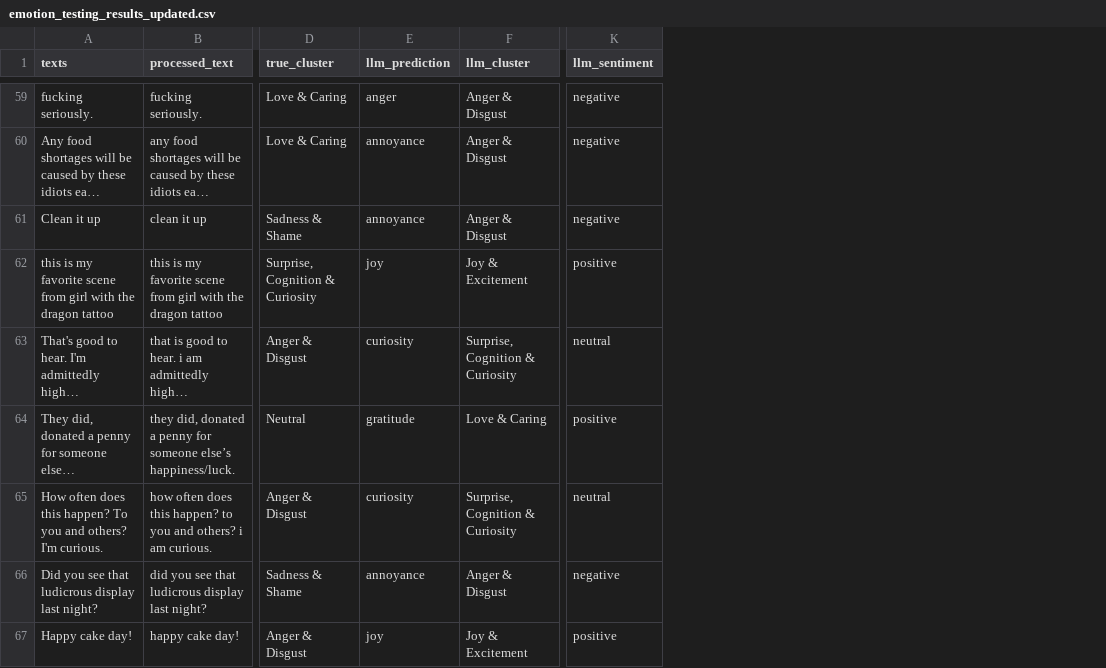
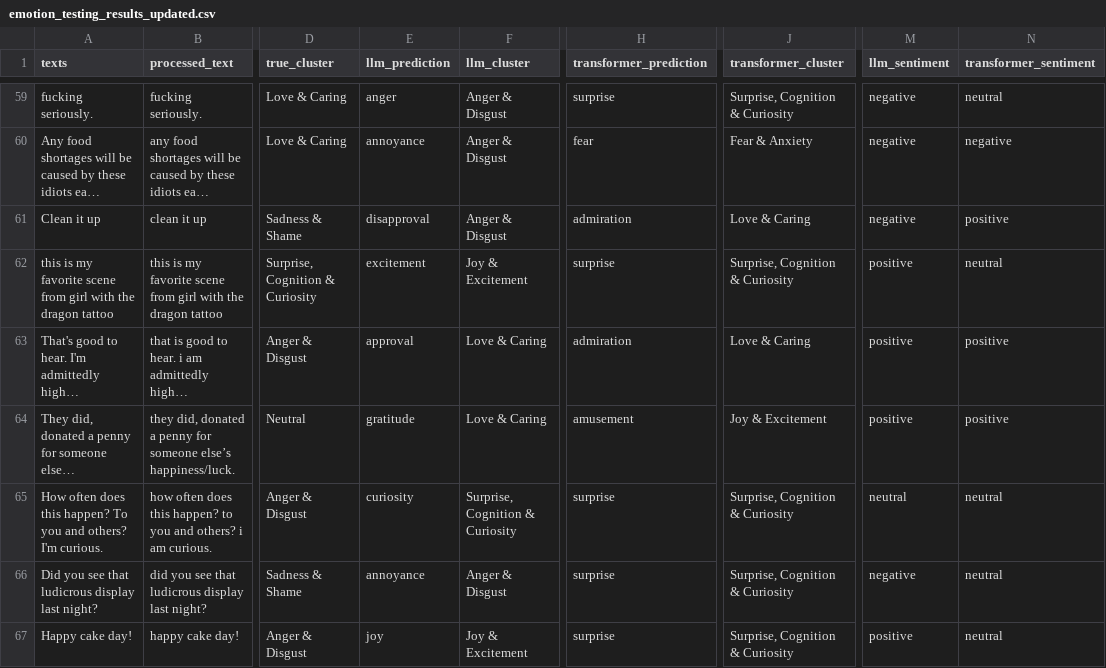
Before and after one commit to LouisBrammer/Predictive-Code-Repo, a CSV file: emotion_testing_results_updated.csv, drawn as a sheet; only a part is shown, gaps mark what is left out; long unchanged cells end in …; addresses are those after the commit; the diff covers the shown part only; the diff names each change by its address in the sheet, - before the commit and + after, or states it on an @@ line.

```diff
--- a/emotion_testing_results_updated.csv
+++ b/emotion_testing_results_updated.csv
+column H (transformer_prediction), rows 59-67: surprise | fear | admiration | surprise | admiration | amusement | surprise | surprise | surprise
+column J (transformer_cluster), rows 59-67: Surprise, Cognition & Curiosity | Fear & Anxiety | Love & Caring | Surprise, Cognition & Curiosity | Love & Caring | Joy & Excitement | Surprise, Cognition & Curiosity | Surprise, Cognition & Curiosity | Surprise, Cognition & Curiosity
+column N (transformer_sentiment), rows 59-67: neutral | negative | positive | neutral | positive | positive | neutral | neutral | neutral
-E61 (llm_prediction): annoyance
+E61 (llm_prediction): disapproval
-E62 (llm_prediction): joy
+E62 (llm_prediction): excitement
-E63 (llm_prediction): curiosity
+E63 (llm_prediction): approval
-F63 (llm_cluster): Surprise, Cognition & Curiosity
+F63 (llm_cluster): Love & Caring
-M63 (llm_sentiment): neutral
+M63 (llm_sentiment): positive
```
Also changed, not shown: 73 edited cells elsewhere in this file, emotion_testing_results.csv, 3 other files.
